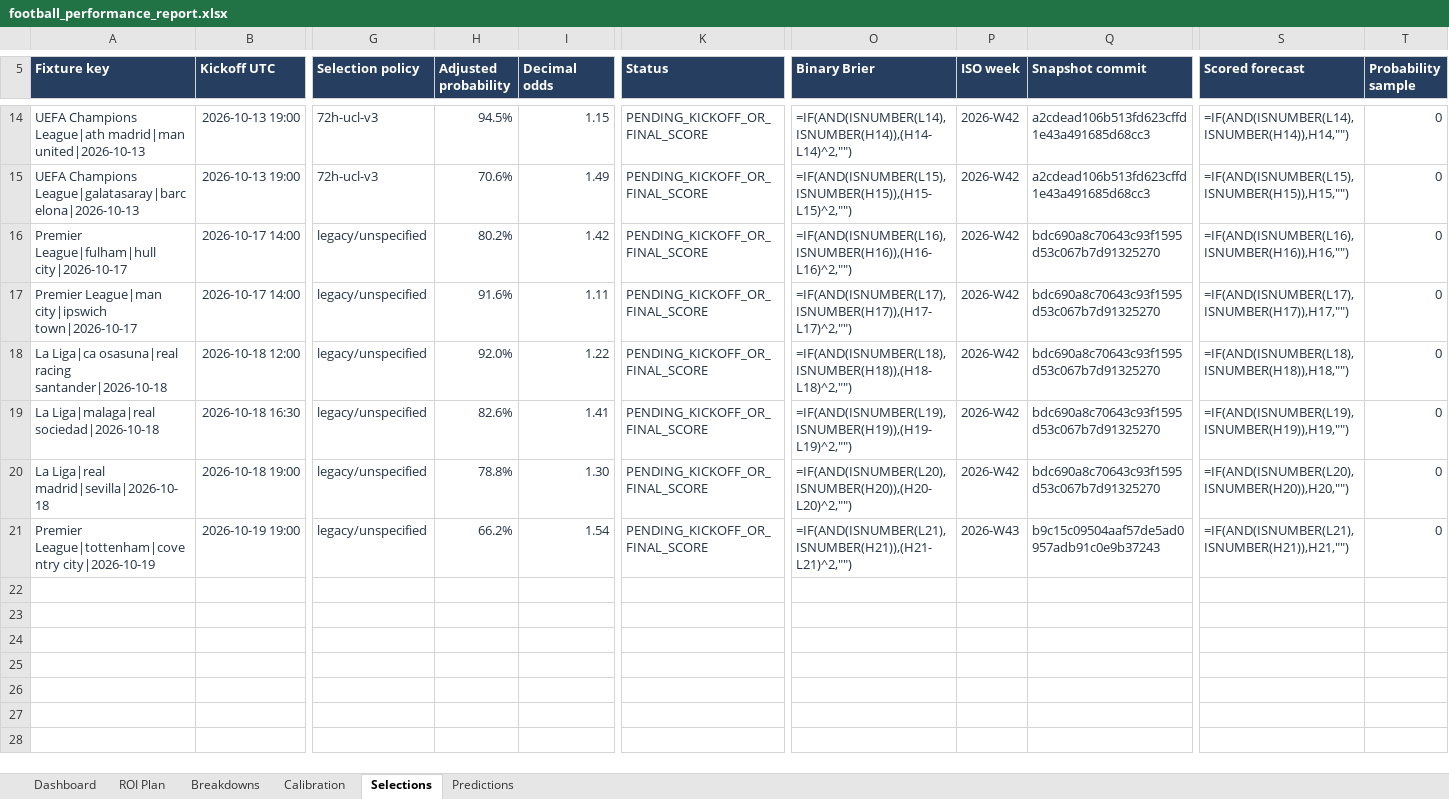
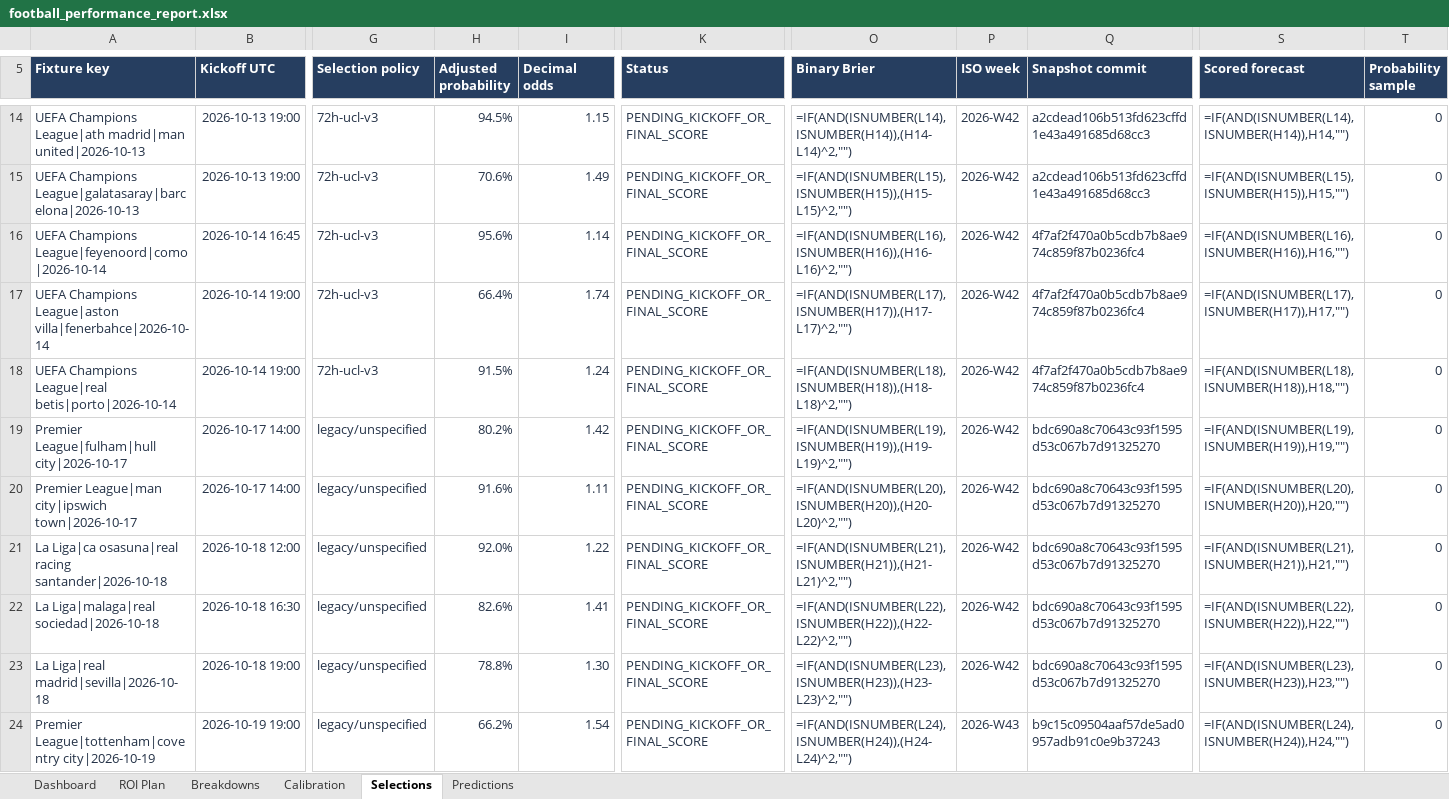
Before and after one commit to paulmaina/football-value-pipeline, an Excel workbook: football_output_v2/readable/football_performance_report.xlsx, sheet Selections, drawn as a sheet; only a part is shown, gaps mark what is left out; values as stored, in another font and other column widths than the file's, no borders; formulas without a stored value are shown as written; table styles not drawn; addresses are those after the commit; rows hold the shown columns only; the diff names each change by its address in the sheet, - before the commit and + after, or states it on an @@ line.

```diff
--- a/football_output_v2/readable/football_performance_report.xlsx (sheet Selections)
+++ b/football_output_v2/readable/football_performance_report.xlsx (sheet Selections)
+row 16: UEFA Champions League|feyenoord|como|2026-10-14 | 2026-10-14 16:45 | 72h-ucl-v3 | 95.6% | 1.14 | PENDING_KICKOFF_OR_FINAL_SCORE | =IF(AND(ISNUMBER(L16),ISNUMBER(H16)),(H16-L16)^2,"") | 2026-W42 | 4f7af2f470a0b5cdb7b8ae974c859f87b0236fc4 | =IF(AND(ISNUMBER(L16),ISNUMBER(H16)),H16,"") | 0
+row 17: UEFA Champions League|aston villa|fenerbahce|2026-10-14 | 2026-10-14 19:00 | 72h-ucl-v3 | 66.4% | 1.74 | PENDING_KICKOFF_OR_FINAL_SCORE | =IF(AND(ISNUMBER(L17),ISNUMBER(H17)),(H17-L17)^2,"") | 2026-W42 | 4f7af2f470a0b5cdb7b8ae974c859f87b0236fc4 | =IF(AND(ISNUMBER(L17),ISNUMBER(H17)),H17,"") | 0
+row 18: UEFA Champions League|real betis|porto|2026-10-14 | 2026-10-14 19:00 | 72h-ucl-v3 | 91.5% | 1.24 | PENDING_KICKOFF_OR_FINAL_SCORE | =IF(AND(ISNUMBER(L18),ISNUMBER(H18)),(H18-L18)^2,"") | 2026-W42 | 4f7af2f470a0b5cdb7b8ae974c859f87b0236fc4 | =IF(AND(ISNUMBER(L18),ISNUMBER(H18)),H18,"") | 0
-O19 (Binary Brier): =IF(AND(ISNUMBER(L16),ISNUMBER(H16)),(H16-L16)^2,"")
+O19 (Binary Brier): =IF(AND(ISNUMBER(L19),ISNUMBER(H19)),(H19-L19)^2,"")
-S19 (Scored forecast): =IF(AND(ISNUMBER(L16),ISNUMBER(H16)),H16,"")
+S19 (Scored forecast): =IF(AND(ISNUMBER(L19),ISNUMBER(H19)),H19,"")
-O20 (Binary Brier): =IF(AND(ISNUMBER(L17),ISNUMBER(H17)),(H17-L17)^2,"")
+O20 (Binary Brier): =IF(AND(ISNUMBER(L20),ISNUMBER(H20)),(H20-L20)^2,"")
-S20 (Scored forecast): =IF(AND(ISNUMBER(L17),ISNUMBER(H17)),H17,"")
+S20 (Scored forecast): =IF(AND(ISNUMBER(L20),ISNUMBER(H20)),H20,"")
-O21 (Binary Brier): =IF(AND(ISNUMBER(L18),ISNUMBER(H18)),(H18-L18)^2,"")
+O21 (Binary Brier): =IF(AND(ISNUMBER(L21),ISNUMBER(H21)),(H21-L21)^2,"")
-S21 (Scored forecast): =IF(AND(ISNUMBER(L18),ISNUMBER(H18)),H18,"")
+S21 (Scored forecast): =IF(AND(ISNUMBER(L21),ISNUMBER(H21)),H21,"")
-O22 (Binary Brier): =IF(AND(ISNUMBER(L19),ISNUMBER(H19)),(H19-L19)^2,"")
+O22 (Binary Brier): =IF(AND(ISNUMBER(L22),ISNUMBER(H22)),(H22-L22)^2,"")
-S22 (Scored forecast): =IF(AND(ISNUMBER(L19),ISNUMBER(H19)),H19,"")
+S22 (Scored forecast): =IF(AND(ISNUMBER(L22),ISNUMBER(H22)),H22,"")
-O23 (Binary Brier): =IF(AND(ISNUMBER(L20),ISNUMBER(H20)),(H20-L20)^2,"")
+O23 (Binary Brier): =IF(AND(ISNUMBER(L23),ISNUMBER(H23)),(H23-L23)^2,"")
-S23 (Scored forecast): =IF(AND(ISNUMBER(L20),ISNUMBER(H20)),H20,"")
+S23 (Scored forecast): =IF(AND(ISNUMBER(L23),ISNUMBER(H23)),H23,"")
-O24 (Binary Brier): =IF(AND(ISNUMBER(L21),ISNUMBER(H21)),(H21-L21)^2,"")
+O24 (Binary Brier): =IF(AND(ISNUMBER(L24),ISNUMBER(H24)),(H24-L24)^2,"")
-S24 (Scored forecast): =IF(AND(ISNUMBER(L21),ISNUMBER(H21)),H21,"")
+S24 (Scored forecast): =IF(AND(ISNUMBER(L24),ISNUMBER(H24)),H24,"")
```
Also changed, not shown: sheet ROI Plan, sheet Breakdowns, sheet Predictions, sheet Dashboard, formulas that keep their value, 9 other files.
